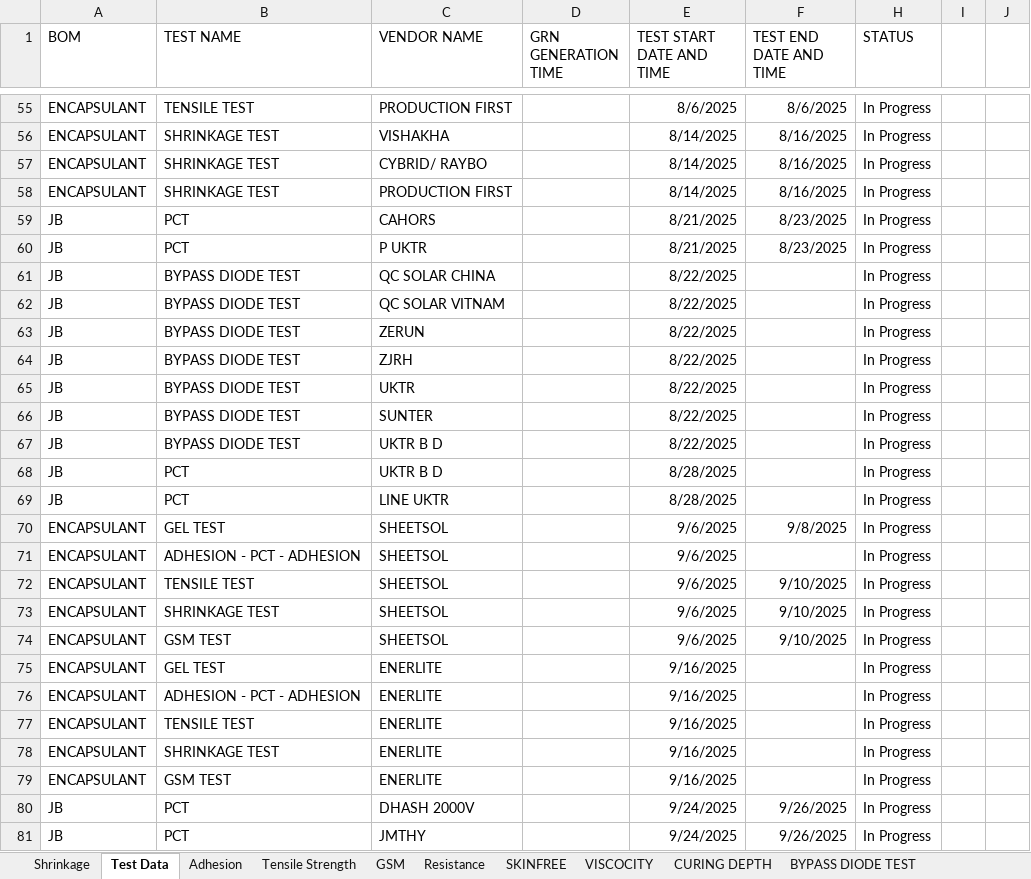
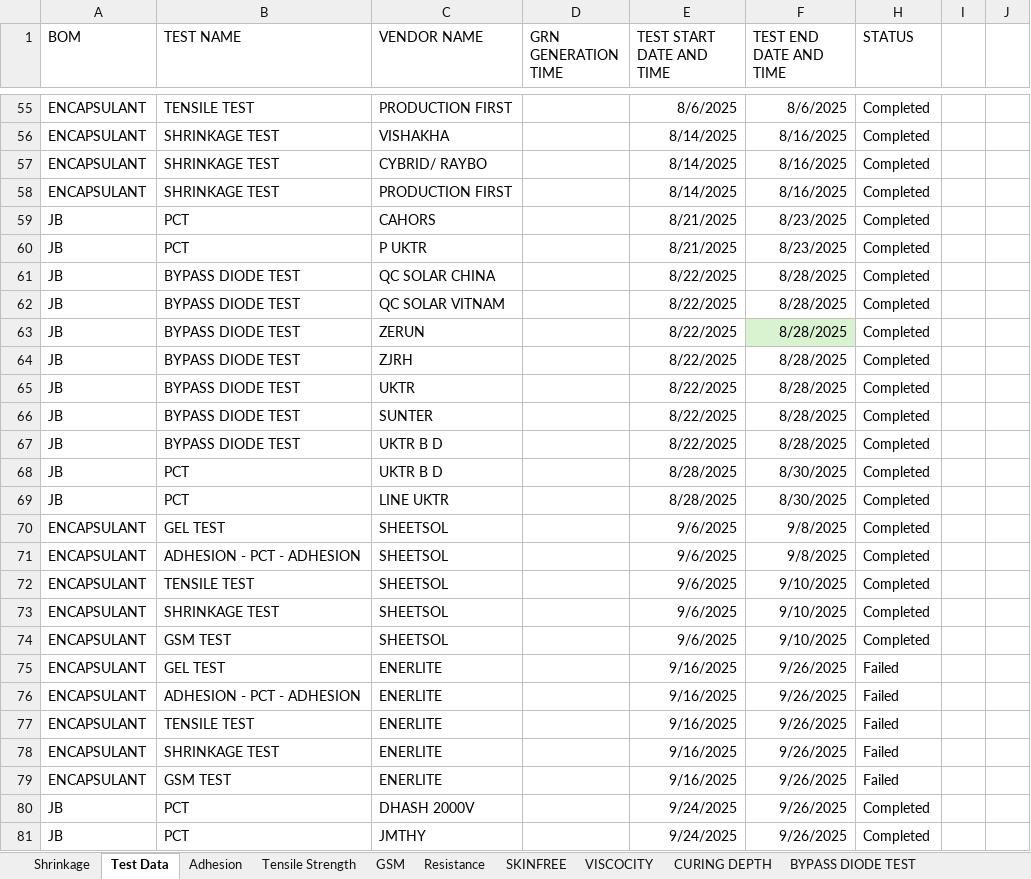
Before and after one commit to naveen221001/rnd-solar-api, an Excel workbook: data/Solar_Lab_Tests.xlsx, sheet Test Data, drawn as a sheet; only a part is shown, gaps mark what is left out; values as stored, in another font and other column widths than the file's, no borders; table styles not drawn; the diff covers the shown part only; the diff names each change by its address in the sheet, - before the commit and + after, or states it on an @@ line.

```diff
--- a/data/Solar_Lab_Tests.xlsx (sheet Test Data)
+++ b/data/Solar_Lab_Tests.xlsx (sheet Test Data)
-H55:H74 (STATUS): In Progress
+H55:H74 (STATUS): Completed
-F61:F67 (TEST END DATE AND TIME): (empty)
+F61:F67 (TEST END DATE AND TIME): 8/28/2025
-F63 fill: none
+F63 fill: #D9F2D0
-F68:F69 (TEST END DATE AND TIME): (empty)
+F68:F69 (TEST END DATE AND TIME): 8/30/2025
-F71 (TEST END DATE AND TIME): (empty)
+F71 (TEST END DATE AND TIME): 9/8/2025
-F75:F79 (TEST END DATE AND TIME): (empty)
+F75:F79 (TEST END DATE AND TIME): 9/26/2025
-H75:H79 (STATUS): In Progress
+H75:H79 (STATUS): Failed
-H80:H81 (STATUS): In Progress
+H80:H81 (STATUS): Completed
```
Also changed, not shown: 2 added rows and 40 edited cells elsewhere in this sheet, sheet BYPASS DIODE TEST, data/Chamber_Tests.xlsx, 2 other files.
